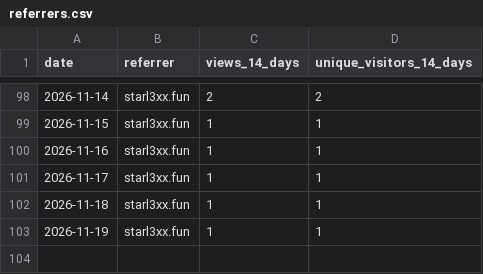
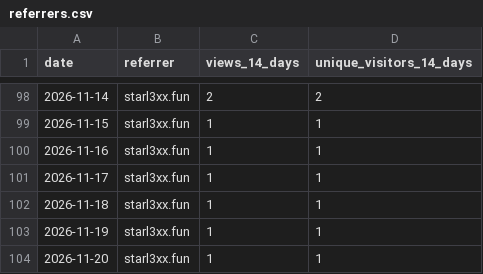
Before and after one commit to starl3xx/sweeter, a CSV file: referrers.csv, drawn as a sheet; only a part is shown, gaps mark what is left out.

```diff
--- a/referrers.csv
+++ b/referrers.csv
@@ -103 +103,2 @@ date,referrer,views_14_days,unique_visitors_14_days
 2026-11-19,starl3xx.fun,1,1
+2026-11-20,starl3xx.fun,1,1
```
Also changed, not shown: clones.csv, downloads.csv, 2 other files.
